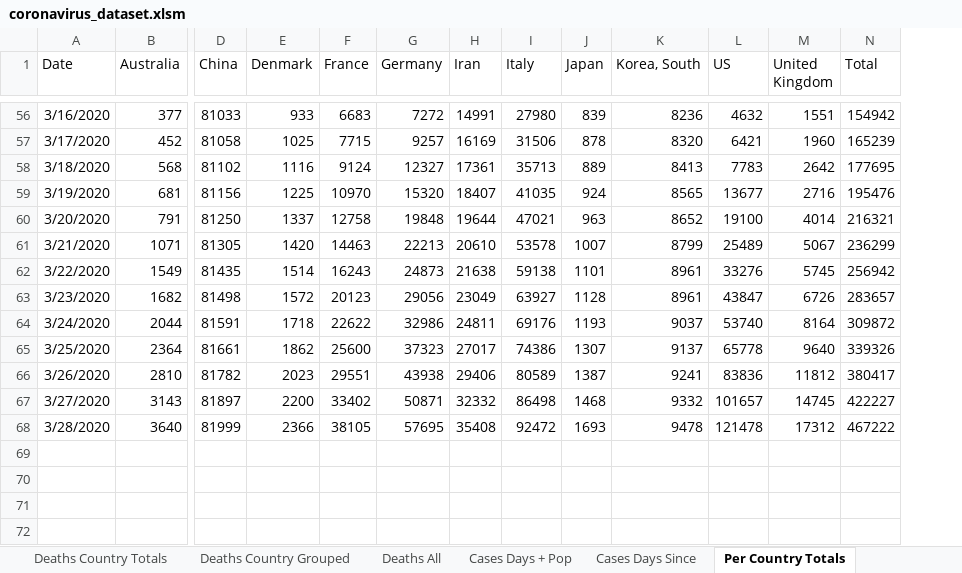
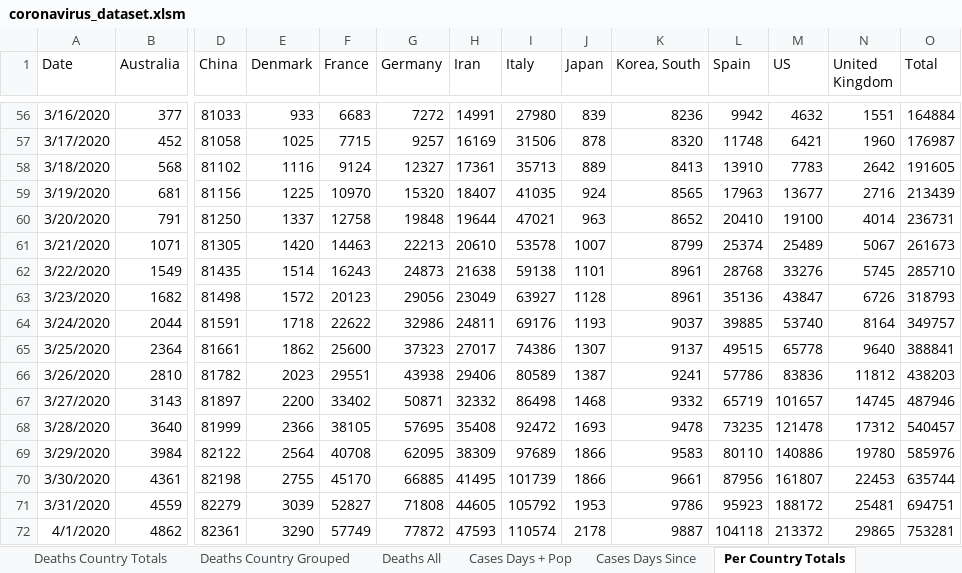
Before and after one commit to watermelonpizza/corvid-19-charts, an Excel workbook: coronavirus_dataset.xlsm, sheet Per Country Totals, drawn as a sheet; only a part is shown, gaps mark what is left out; values as stored, in another font and other column widths than the file's, no borders; table styles not drawn; addresses are those after the commit; rows hold the shown columns only; the diff covers the shown part only; the diff names each change by its address in the sheet, - before the commit and + after, or states it on an @@ line.

```diff
--- a/coronavirus_dataset.xlsm (sheet Per Country Totals)
+++ b/coronavirus_dataset.xlsm (sheet Per Country Totals)
+column L (Spain), rows 56-68: 9942 | 11748 | 13910 | 17963 | 20410 | 25374 | 28768 | 35136 | 39885 | 49515 | 57786 | 65719 | 73235
-O56 (Total): 154942
+O56 (Total): 164884
-O57 (Total): 165239
+O57 (Total): 176987
-O58 (Total): 177695
+O58 (Total): 191605
-O59 (Total): 195476
+O59 (Total): 213439
-O60 (Total): 216321
+O60 (Total): 236731
-O61 (Total): 236299
+O61 (Total): 261673
-O62 (Total): 256942
+O62 (Total): 285710
-O63 (Total): 283657
+O63 (Total): 318793
-O64 (Total): 309872
+O64 (Total): 349757
-O65 (Total): 339326
+O65 (Total): 388841
-O66 (Total): 380417
+O66 (Total): 438203
-O67 (Total): 422227
+O67 (Total): 487946
-O68 (Total): 467222
+O68 (Total): 540457
+row 69: 3/29/2020 | 3984 | 82122 | 2564 | 40708 | 62095 | 38309 | 97689 | 1866 | 9583 | 80110 | 140886 | 19780 | 585976
+row 70: 3/30/2020 | 4361 | 82198 | 2755 | 45170 | 66885 | 41495 | 101739 | 1866 | 9661 | 87956 | 161807 | 22453 | 635744
+row 71: 3/31/2020 | 4559 | 82279 | 3039 | 52827 | 71808 | 44605 | 105792 | 1953 | 9786 | 95923 | 188172 | 25481 | 694751
+row 72: 4/1/2020 | 4862 | 82361 | 3290 | 57749 | 77872 | 47593 | 110574 | 2178 | 9887 | 104118 | 213372 | 29865 | 753281
```
Also changed, not shown: 44 edited cells elsewhere in this sheet, sheet Cases All, sheet Deaths Country Totals, sheet Deaths All, sheet Deaths Country Grouped, sheet Cases Country Grouped, sheet Cases Days Since, 6 more sheets, hidden cells, charts or pictures, 11 other files.
